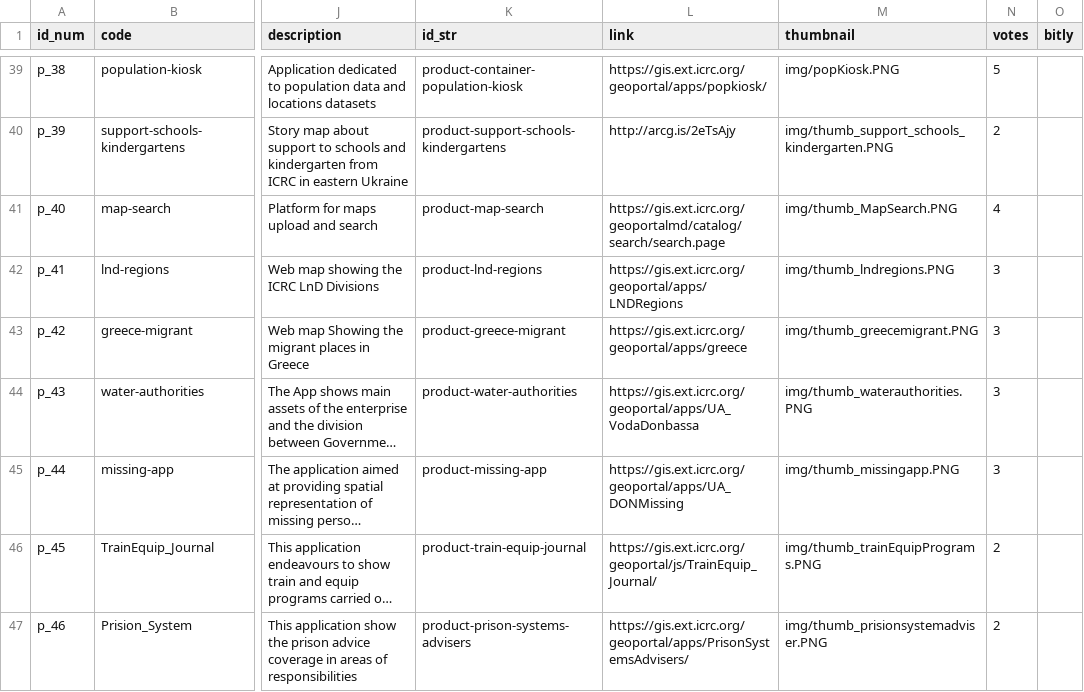
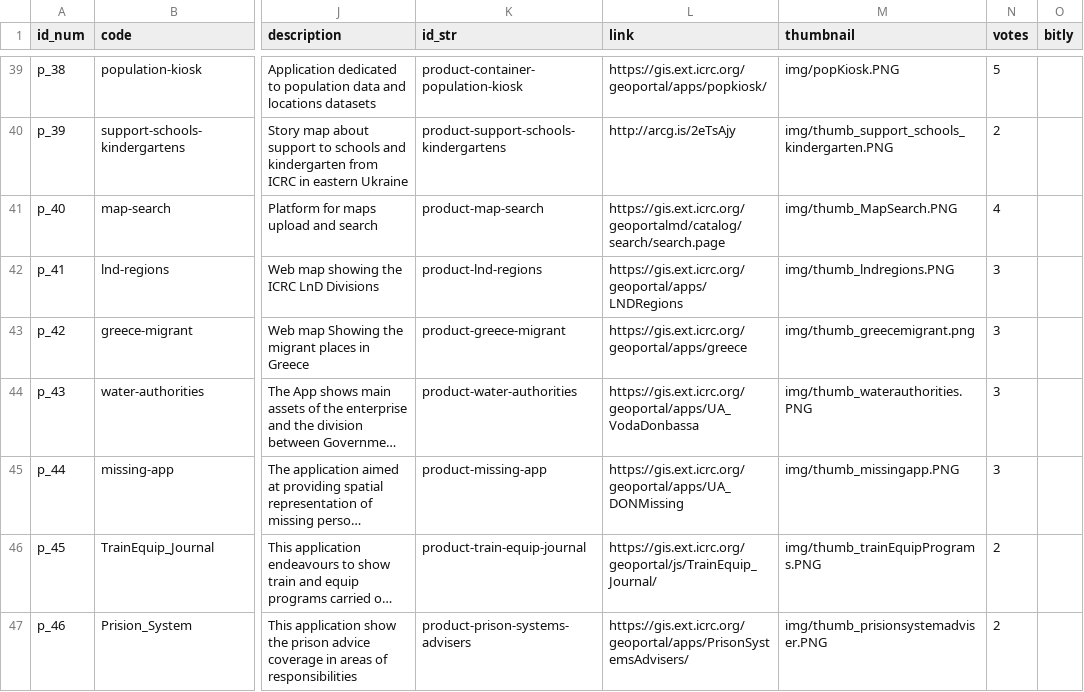
Before and after one commit to GISupportICRC/GISResourceCenter, a CSV file: data/products.csv, drawn as a sheet; only a part is shown, gaps mark what is left out; long unchanged cells end in …; the diff covers the shown part only; the diff names each change by its address in the sheet, - before the commit and + after, or states it on an @@ line.

Commit message:
Update products.csv

```diff
--- a/data/products.csv
+++ b/data/products.csv
-M43 (thumbnail): img/thumb_greecemigrant.PNG
+M43 (thumbnail): img/thumb_greecemigrant.png
```
Also changed, not shown: 4 edited cells elsewhere in this file.
